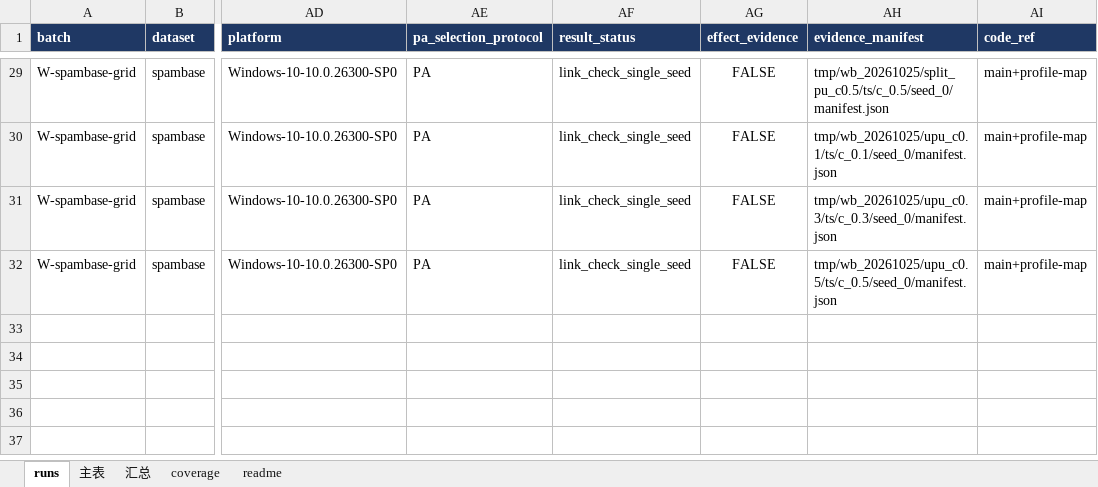
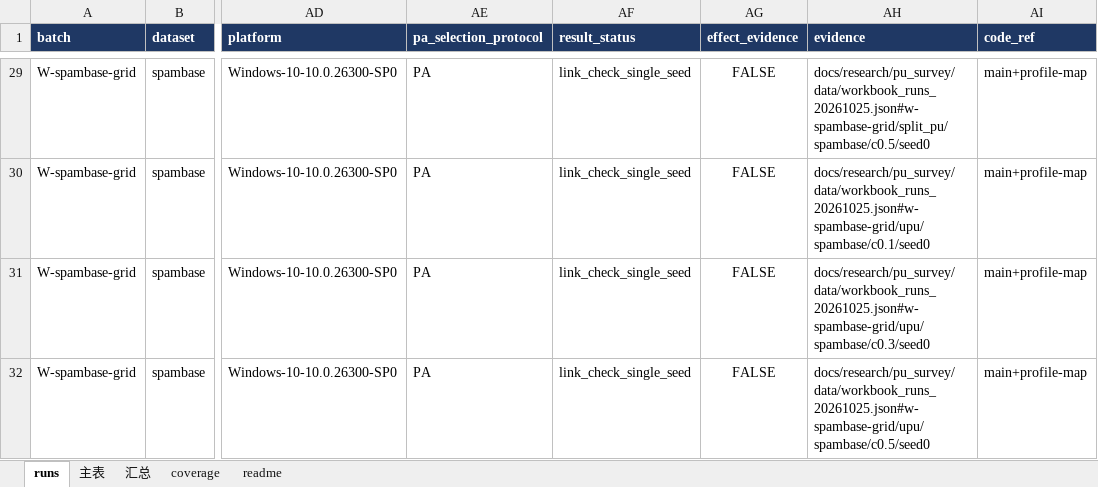
Before and after one commit to shuidisjtu/pu-learning-toolbox, an Excel workbook: docs/research/pu_survey/data/PU_Survey_results_20261025.xlsx, sheet runs, drawn as a sheet; only a part is shown, gaps mark what is left out; values as stored, in another font and other column widths than the file's, no borders; the diff covers the shown part only; the diff names each change by its address in the sheet, - before the commit and + after, or states it on an @@ line.

Commit message:
docs(survey): pin the workbook's evidence in a tracked receipt
The workbook cited raw manifests under tmp/, which is not tracked: cleaning the
scratch directory would have left every row pointing at a file that no longer
exists. This adds `data/workbook_runs_20261025.json` as the single source the
workbook reads, and the workbook's `evidence` column now names a key in it.

The receipt keeps the audit fields (selection, resources, test_results,
protocol identity) and drops `candidate_runs`, the per-epoch validation trace
that is 40% of a manifest's bytes, recording its SHA-256 instead. The
clean-support `split_ref` is hoisted once and keyed by digest: nine runs shared
one 65 KB membership list. 5.6 MB of manifests becomes an 819 KB receipt, and
each entry still names its original path, byte size and manifest SHA-256.

Rebuilding the workbook no longer needs the raw manifests at all.

```diff
--- a/docs/research/pu_survey/data/PU_Survey_results_20261025.xlsx (sheet runs)
+++ b/docs/research/pu_survey/data/PU_Survey_results_20261025.xlsx (sheet runs)
-AH1: evidence_manifest
+AH1: evidence
-AH29 (evidence): tmp/wb_20261025/split_pu_c0.5/ts/c_0.5/seed_0/manifest.json
+AH29 (evidence): docs/research/pu_survey/data/workbook_runs_20261025.json#w-spambase-grid/split_pu/spambase/c0.5/seed0
-AH30 (evidence): tmp/wb_20261025/upu_c0.1/ts/c_0.1/seed_0/manifest.json
+AH30 (evidence): docs/research/pu_survey/data/workbook_runs_20261025.json#w-spambase-grid/upu/spambase/c0.1/seed0
-AH31 (evidence): tmp/wb_20261025/upu_c0.3/ts/c_0.3/seed_0/manifest.json
+AH31 (evidence): docs/research/pu_survey/data/workbook_runs_20261025.json#w-spambase-grid/upu/spambase/c0.3/seed0
-AH32 (evidence): tmp/wb_20261025/upu_c0.5/ts/c_0.5/seed_0/manifest.json
+AH32 (evidence): docs/research/pu_survey/data/workbook_runs_20261025.json#w-spambase-grid/upu/spambase/c0.5/seed0
```
Also changed, not shown: 27 edited cells elsewhere in this sheet, sheet readme, 2 other files.
